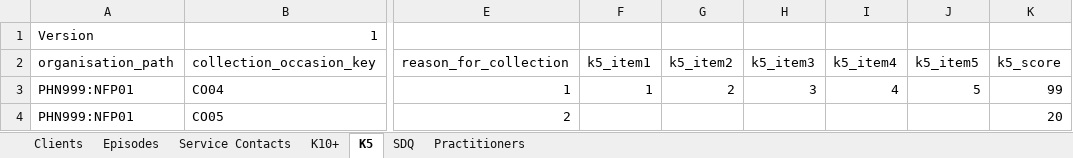
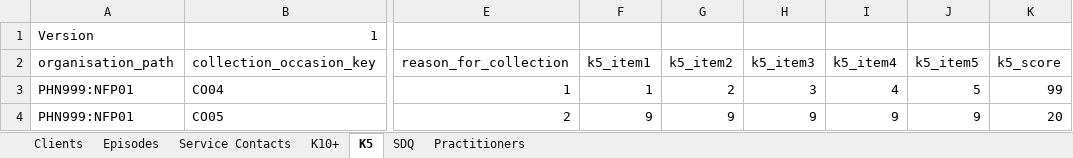
Before and after one commit to strategicdata/pmhc-mds-spec, an Excel workbook: data/_orig/pmhc-upload.xlsx, sheet K5, drawn as a sheet; only a part is shown, gaps mark what is left out; values as stored, in another font and other column widths than the file's, no borders; the diff names each change by its address in the sheet, - before the commit and + after, or states it on an @@ line.

```diff
--- a/data/_orig/pmhc-upload.xlsx (sheet K5)
+++ b/data/_orig/pmhc-upload.xlsx (sheet K5)
-F4 (k5_item1): (empty)
+F4 (k5_item1): 9
-G4 (k5_item2): (empty)
+G4 (k5_item2): 9
-H4 (k5_item3): (empty)
+H4 (k5_item3): 9
-I4 (k5_item4): (empty)
+I4 (k5_item4): 9
-J4 (k5_item5): (empty)
+J4 (k5_item5): 9
```
Also changed, not shown: sheet SDQ, sheet K10+, sheet Episodes, sheet Clients.
